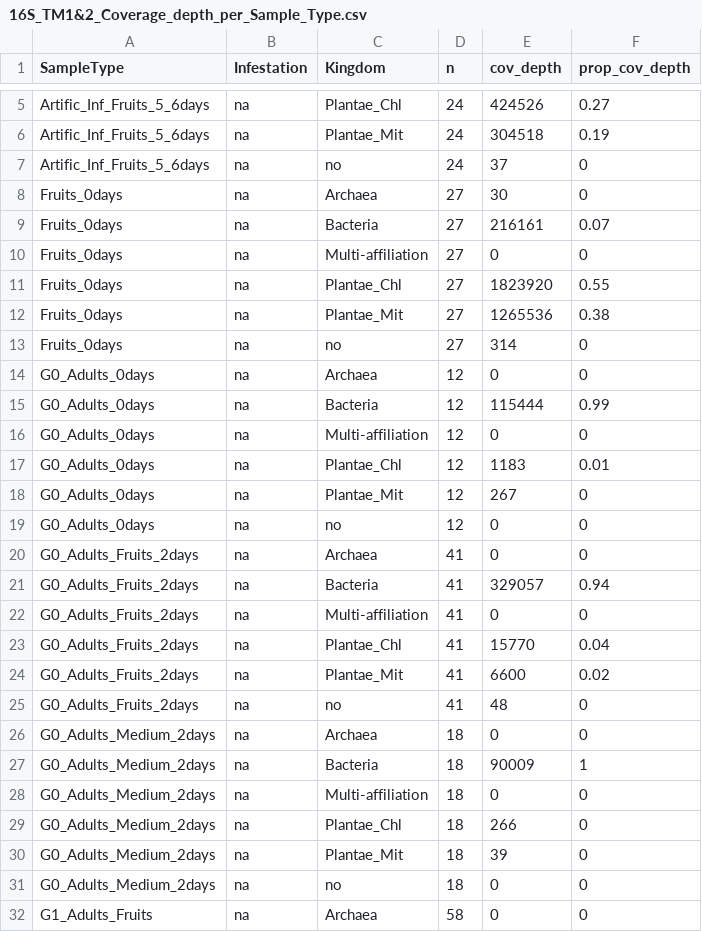
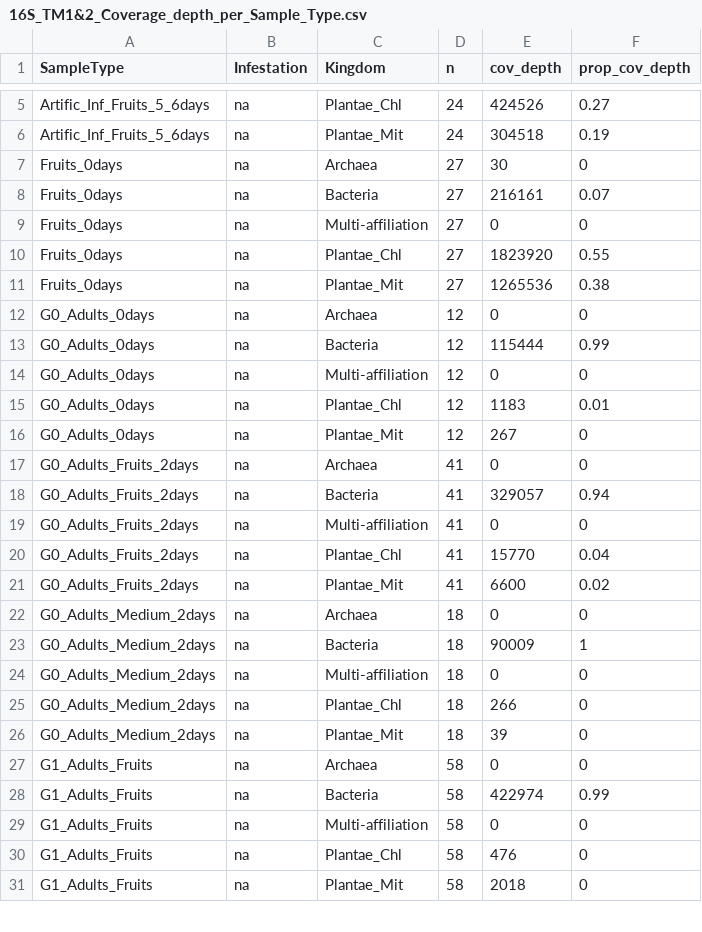
Before and after one commit to sidodq/Y2025.TransMicro2, a CSV file: data/derived_data/1_PrepareData/16S_TM1&2_Coverage_depth_per_Sample_Type.csv, drawn as a sheet; only a part is shown, gaps mark what is left out; the shorter side is filled out with more unchanged rows; the diff covers the shown part only; the diff names each change by its address in the sheet, - before the commit and + after, or states it on an @@ line.

```diff
--- a/data/derived_data/1_PrepareData/16S_TM1&2_Coverage_depth_per_Sample_Type.csv
+++ b/data/derived_data/1_PrepareData/16S_TM1&2_Coverage_depth_per_Sample_Type.csv
-row 7: Artific_Inf_Fruits_5_6days | na | no | 24 | 37 | 0
-row 13: Fruits_0days | na | no | 27 | 314 | 0
-row 19: G0_Adults_0days | na | no | 12 | 0 | 0
-row 25: G0_Adults_Fruits_2days | na | no | 41 | 48 | 0
-row 31: G0_Adults_Medium_2days | na | no | 18 | 0 | 0
```
Also changed, not shown: 11 removed rows elsewhere in this file, data/derived_data/1_PrepareData/16S_TM1&2_taxonomy.tsv, data/derived_data/1_PrepareData/ITS_TM1&2_Coverage_depth_per_Sample_Type.csv, 7 other files.
